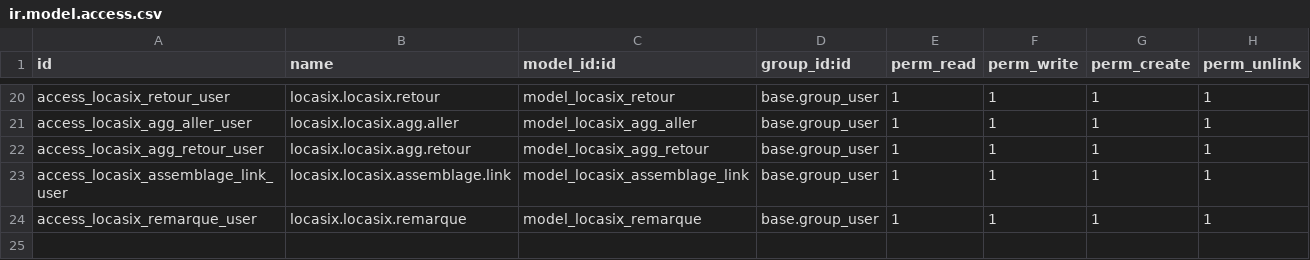
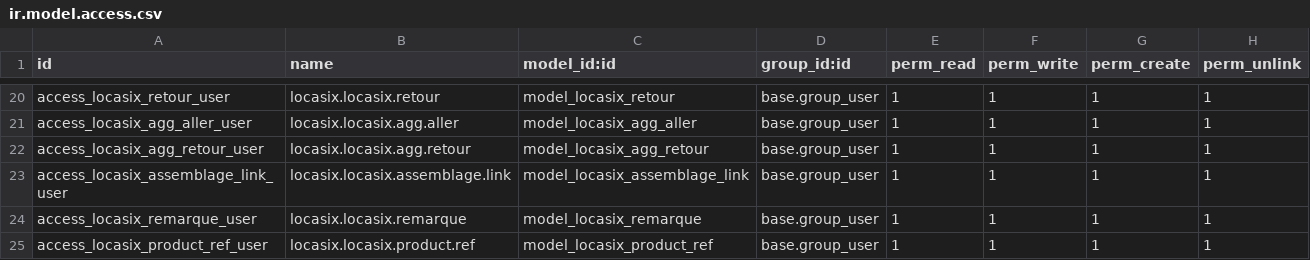
Before and after one commit to istarii-srl/locasix, a CSV file: locasix/security/ir.model.access.csv, drawn as a sheet; only a part is shown, gaps mark what is left out.

```diff
--- a/locasix/security/ir.model.access.csv
+++ b/locasix/security/ir.model.access.csv
@@ -24 +24,2 @@ access_locasix_assemblage_link_user,locasix.locasix.assemblage.link,model_locasi
 access_locasix_remarque_user,locasix.locasix.remarque,model_locasix_remarque,base.group_user,1,1,1,1
+access_locasix_product_ref_user,locasix.locasix.product.ref,model_locasix_product_ref,base.group_user,1,1,1,1
```
Also changed, not shown: 3 other files.
